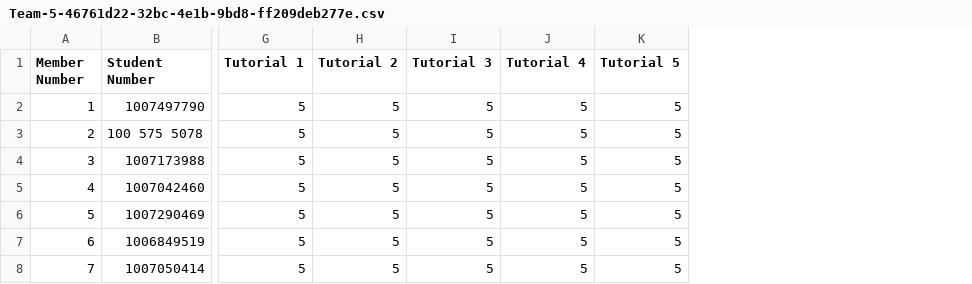
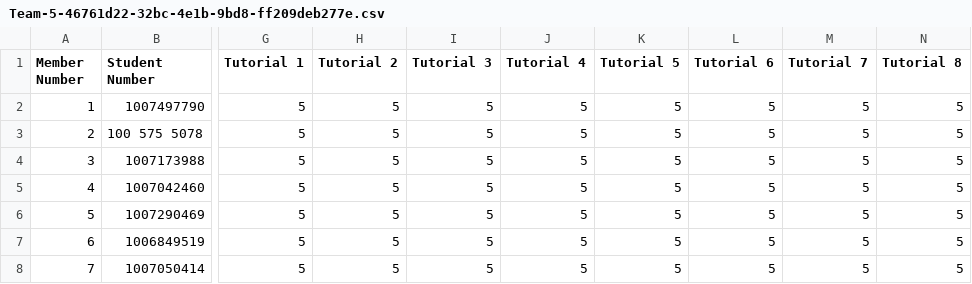
Before and after one commit to csc301-fall-2022/team-project-5-frontier-college-m, a CSV file: Team-5-46761d22-32bc-4e1b-9bd8-ff209deb277e.csv, drawn as a sheet; only a part is shown, gaps mark what is left out; the diff names each change by its address in the sheet, - before the commit and + after, or states it on an @@ line.

Commit message:
Update Team-5-46761d22-32bc-4e1b-9bd8-ff209deb277e.csv

```diff
--- a/Team-5-46761d22-32bc-4e1b-9bd8-ff209deb277e.csv
+++ b/Team-5-46761d22-32bc-4e1b-9bd8-ff209deb277e.csv
+column L (Tutorial 6), rows 2-8: all 5
+column M (Tutorial 7), rows 2-8: all 5
+column N (Tutorial 8), rows 2-8: all 5
```
